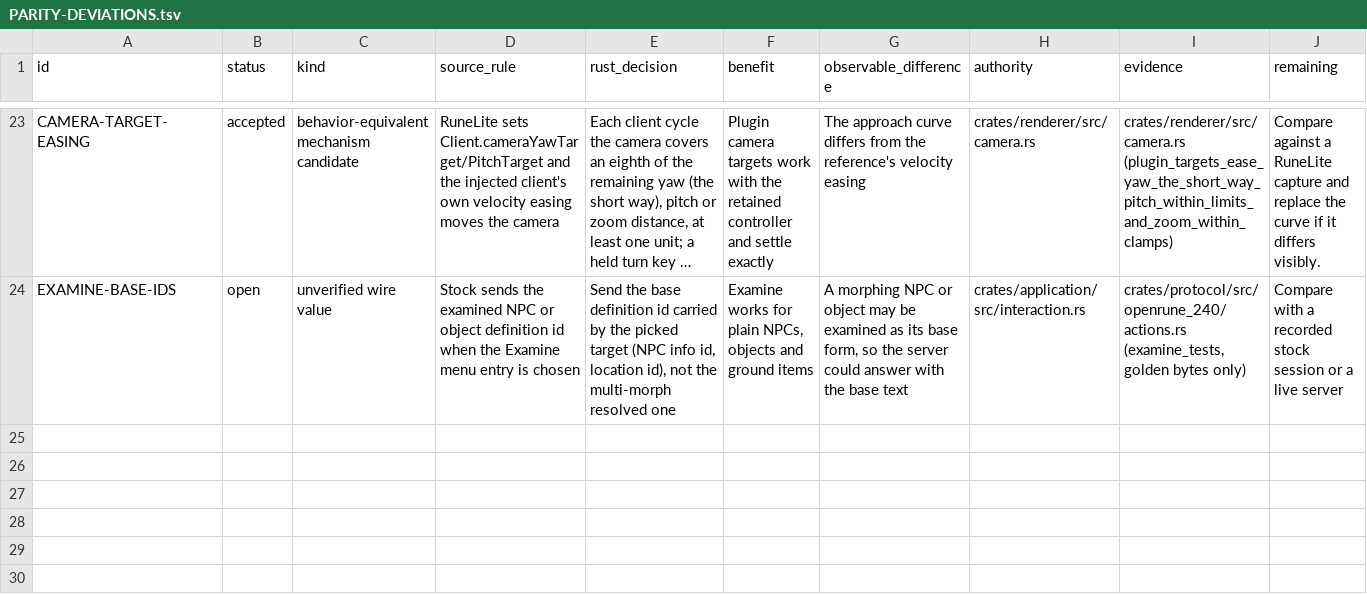
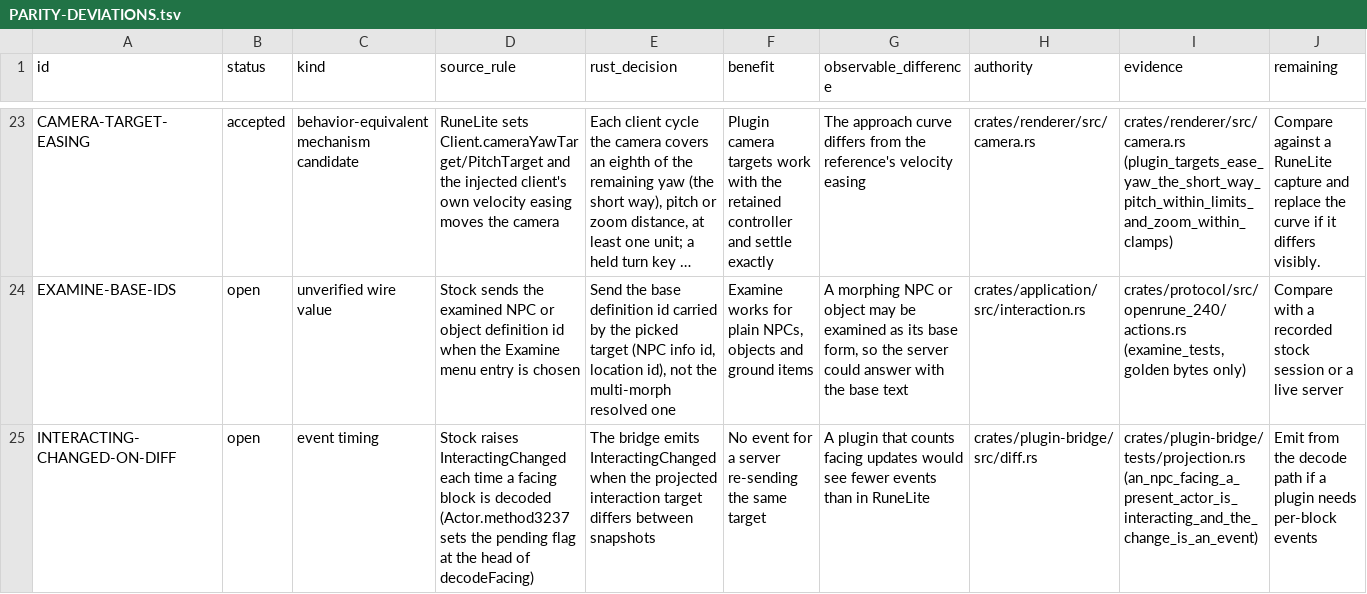
Before and after one commit to Neosback/rustclient, a TSV file: docs/plan/PARITY-DEVIATIONS.tsv, drawn as a sheet; only a part is shown, gaps mark what is left out; long unchanged cells end in …; the diff names each change by its address in the sheet, - before the commit and + after, or states it on an @@ line.

```diff
--- a/docs/plan/PARITY-DEVIATIONS.tsv
+++ b/docs/plan/PARITY-DEVIATIONS.tsv
+row 25: INTERACTING-CHANGED-ON-DIFF | open | event timing | Stock raises InteractingChanged each time a facing block is decoded (Actor.method3237 sets the pending flag at the head of decodeFacing) | The bridge emits InteractingChanged when the projected interaction target differs between snapshots | No event for a server re-sending the same target | A plugin that counts facing updates would see fewer events than in RuneLite | crates/plugin-bridge/src/diff.rs | crates/plugin-bridge/tests/projection.rs (an_npc_facing_a_present_actor_is_interacting_and_the_change_is_an_event) | Emit from the decode path if a plugin needs per-block events
```
Also changed, not shown: docs/reference/builtin-plugins/RUNELITE-EVENTS.tsv, docs/reference/rs240-port/PORT-MATRIX.tsv, 22 other files.
